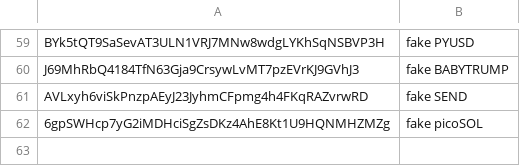
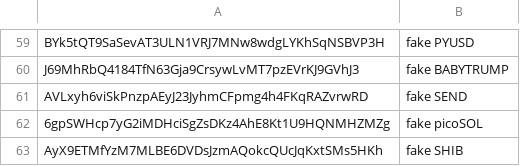
Before and after one commit to jup-ag/tokens-public, a CSV file: banned-tokens.csv, drawn as a sheet; only a part is shown, gaps mark what is left out; the diff names each change by its address in the sheet, - before the commit and + after, or states it on an @@ line.

Commit message:
Update banned-tokens.csv

```diff
--- a/banned-tokens.csv
+++ b/banned-tokens.csv
+row 63: AyX9ETMfYzM7MLBE6DVDsJzmAQokcQUcJqKxtSMs5HKh | fake SHIB
```
